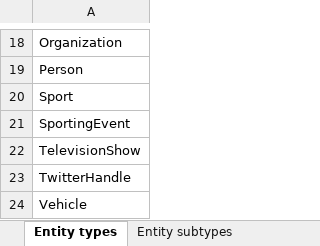
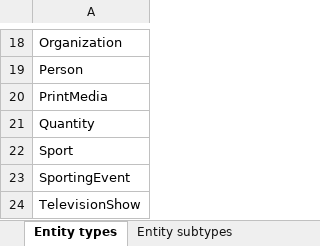
Before and after one commit to watson-developer-cloud/doc-tutorial-downloads, an Excel workbook: natural-language-understanding/entity-types.xlsx, sheet Entity types, drawn as a sheet; only a part is shown, gaps mark what is left out; the shorter side is filled out with more unchanged rows; values as stored, in another font and other column widths than the file's, no borders; the diff names each change by its address in the sheet, - before the commit and + after, or states it on an @@ line.

Commit message:
add PrintMedia and Quantity

```diff
--- a/natural-language-understanding/entity-types.xlsx (sheet Entity types)
+++ b/natural-language-understanding/entity-types.xlsx (sheet Entity types)
+row 20: PrintMedia
+row 21: Quantity
```
